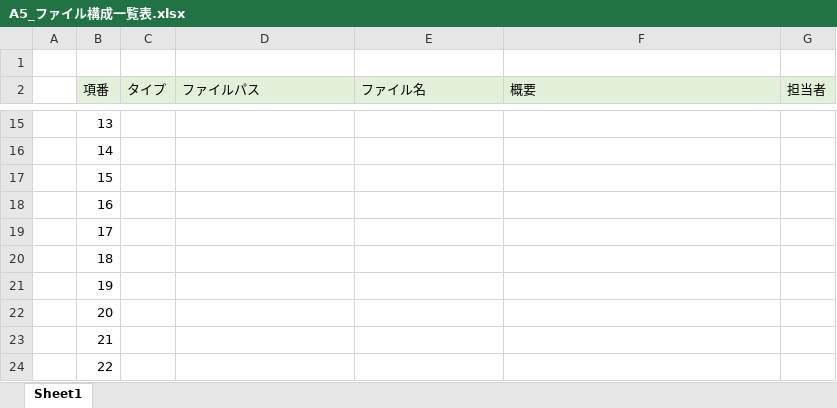
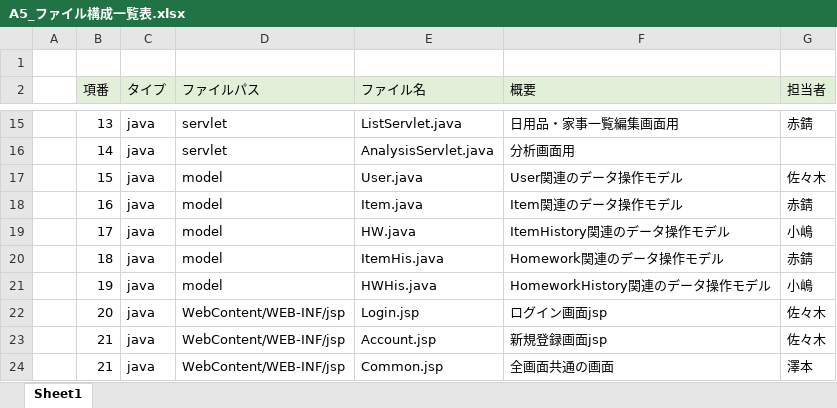
Before and after one commit to dojo2023/A-5, an Excel workbook: 内部設計/A5_ファイル構成一覧表.xlsx, sheet Sheet1, drawn as a sheet; only a part is shown, gaps mark what is left out; values as stored, in another font and other column widths than the file's, no borders; removed rows and columns are numbered as before the commit, all else as after; the diff covers the shown part only; the diff names each change by its address in the sheet, - before the commit and + after, or states it on an @@ line.

```diff
--- a/内部設計/A5_ファイル構成一覧表.xlsx (sheet Sheet1)
+++ b/内部設計/A5_ファイル構成一覧表.xlsx (sheet Sheet1)
-C15:C23 (タイプ): (empty)
+C15:C23 (タイプ): java
-D15:D16 (ファイルパス): (empty)
+D15:D16 (ファイルパス): servlet
-E15 (ファイル名): (empty)
+E15 (ファイル名): ListServlet.java
-F15 (概要): (empty)
+F15 (概要): 日用品・家事一覧編集画面用
-G15 (担当者): (empty)
+G15 (担当者): 赤錆
-E16 (ファイル名): (empty)
+E16 (ファイル名): AnalysisServlet.java
-F16 (概要): (empty)
+F16 (概要): 分析画面用
-D17:D21 (ファイルパス): (empty)
+D17:D21 (ファイルパス): model
-E17 (ファイル名): (empty)
+E17 (ファイル名): User.java
-F17 (概要): (empty)
+F17 (概要): User関連のデータ操作モデル
-G17 (担当者): (empty)
+G17 (担当者): 佐々木
-E18 (ファイル名): (empty)
+E18 (ファイル名): Item.java
-F18 (概要): (empty)
+F18 (概要): Item関連のデータ操作モデル
-G18 (担当者): (empty)
+G18 (担当者): 赤錆
-E19 (ファイル名): (empty)
+E19 (ファイル名): HW.java
-F19 (概要): (empty)
+F19 (概要): ItemHistory関連のデータ操作モデル
-G19 (担当者): (empty)
+G19 (担当者): 小嶋
-E20 (ファイル名): (empty)
+E20 (ファイル名): ItemHis.java
-F20 (概要): (empty)
+F20 (概要): Homework関連のデータ操作モデル
-G20 (担当者): (empty)
+G20 (担当者): 赤錆
-E21 (ファイル名): (empty)
+E21 (ファイル名): HWHis.java
-F21 (概要): (empty)
+F21 (概要): HomeworkHistory関連のデータ操作モデル
-G21 (担当者): (empty)
+G21 (担当者): 小嶋
-D22:D23 (ファイルパス): (empty)
+D22:D23 (ファイルパス): WebContent/WEB-INF/jsp
-E22 (ファイル名): (empty)
+E22 (ファイル名): Login.jsp
-F22 (概要): (empty)
+F22 (概要): ログイン画面jsp
-G22:G23 (担当者): (empty)
+G22:G23 (担当者): 佐々木
-E23 (ファイル名): (empty)
+E23 (ファイル名): Account.jsp
-F23 (概要): (empty)
+F23 (概要): 新規登録画面jsp
-row 24:  | 22
+row 24:  | 21 | java | WebContent/WEB-INF/jsp | Common.jsp | 全画面共通の画面 | 澤本
```
Also changed, not shown: 153 edited cells elsewhere in this sheet, formulas that keep their value.
